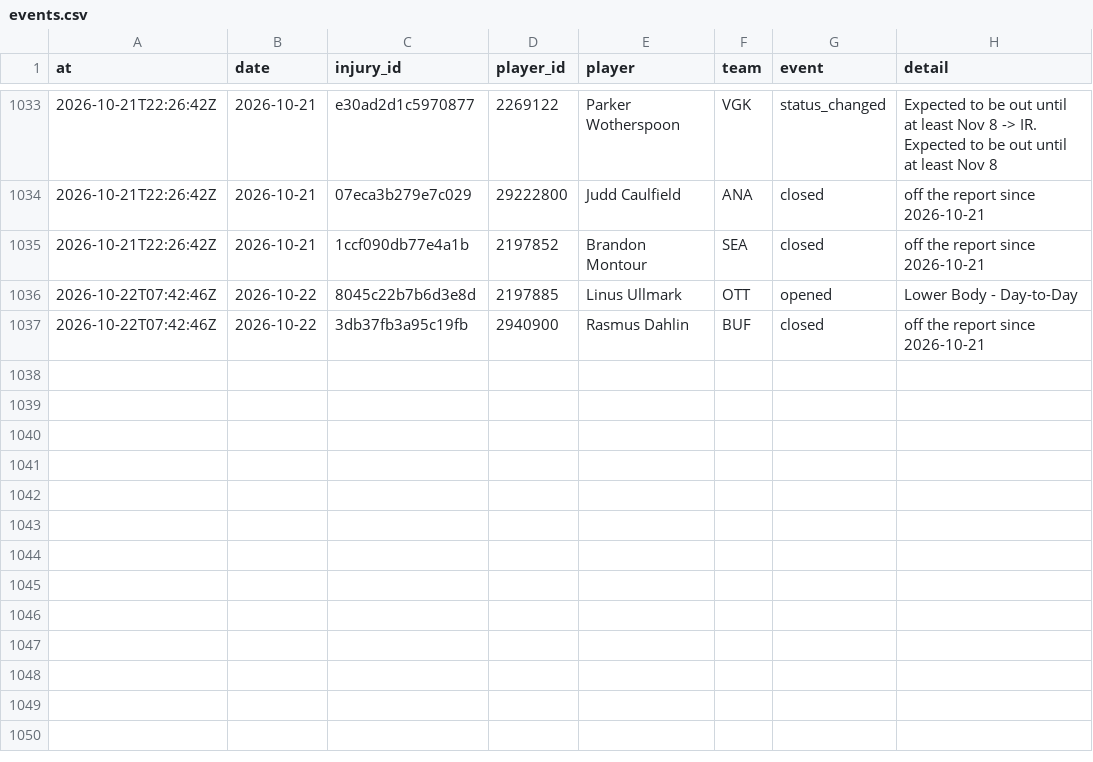
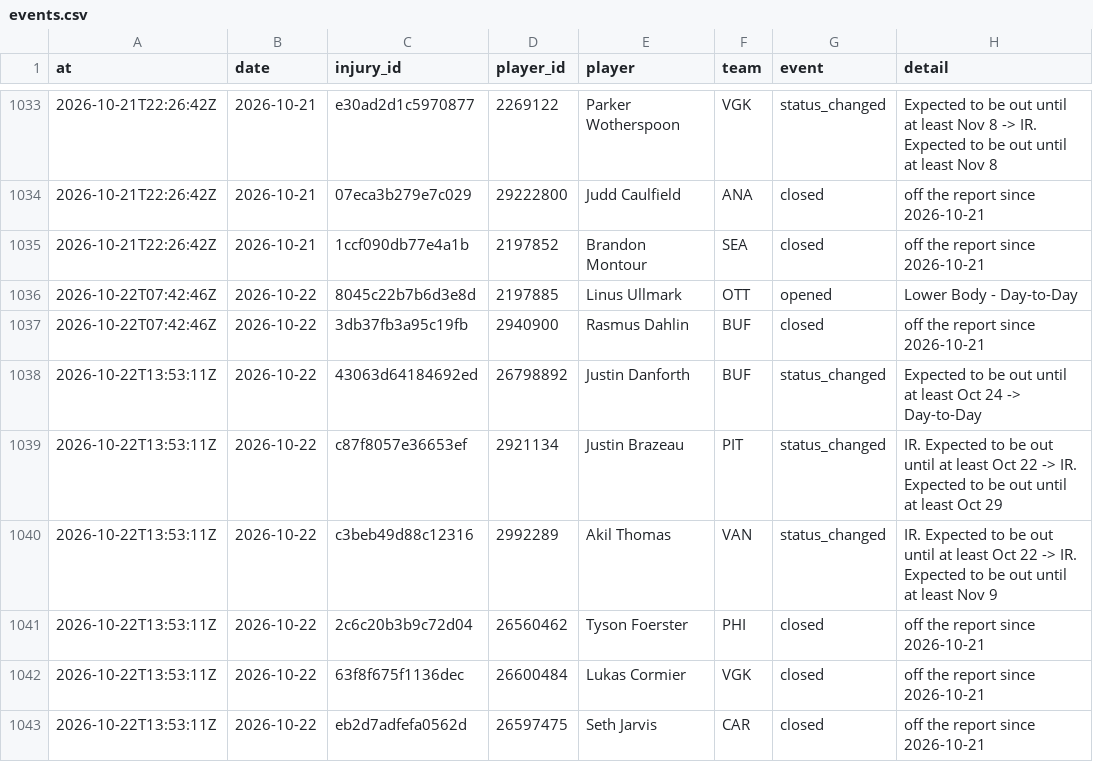
Before and after one commit to ajpayzant/NHL-Injury-Tool, a CSV file: data/events.csv, drawn as a sheet; only a part is shown, gaps mark what is left out.

```diff
--- a/data/events.csv
+++ b/data/events.csv
@@ -1037 +1037,7 @@ at,date,injury_id,player_id,player,team,event,detail
 2026-10-22T07:42:46Z,2026-10-22,3db37fb3a95c19fb,2940900,Rasmus Dahlin,BUF,closed,off the report since 2026-10-21
+2026-10-22T13:53:11Z,2026-10-22,43063d64184692ed,26798892,Justin Danforth,BUF,status_changed,Expected to be out until at least Oct 24 -> Day-to-Day
+2026-10-22T13:53:11Z,2026-10-22,c87f8057e36653ef,2921134,Justin Brazeau,PIT,status_changed,IR. Expected to be out until at least Oct 22 -> IR. Expected to be out until at least Oct 29
+2026-10-22T13:53:11Z,2026-10-22,c3beb49d88c12316,2992289,Akil Thomas,VAN,status_changed,IR. Expected to be out until at least Oct 22 -> IR. Expected to be out until at least Nov 9
+2026-10-22T13:53:11Z,2026-10-22,2c6c20b3b9c72d04,26560462,Tyson Foerster,PHI,closed,off the report since 2026-10-21
+2026-10-22T13:53:11Z,2026-10-22,63f8f675f1136dec,26600484,Lukas Cormier,VGK,closed,off the report since 2026-10-21
+2026-10-22T13:53:11Z,2026-10-22,eb2d7adfefa0562d,26597475,Seth Jarvis,CAR,closed,off the report since 2026-10-21
```
Also changed, not shown: data/injuries.csv, data/runs.csv, 1 other file.
